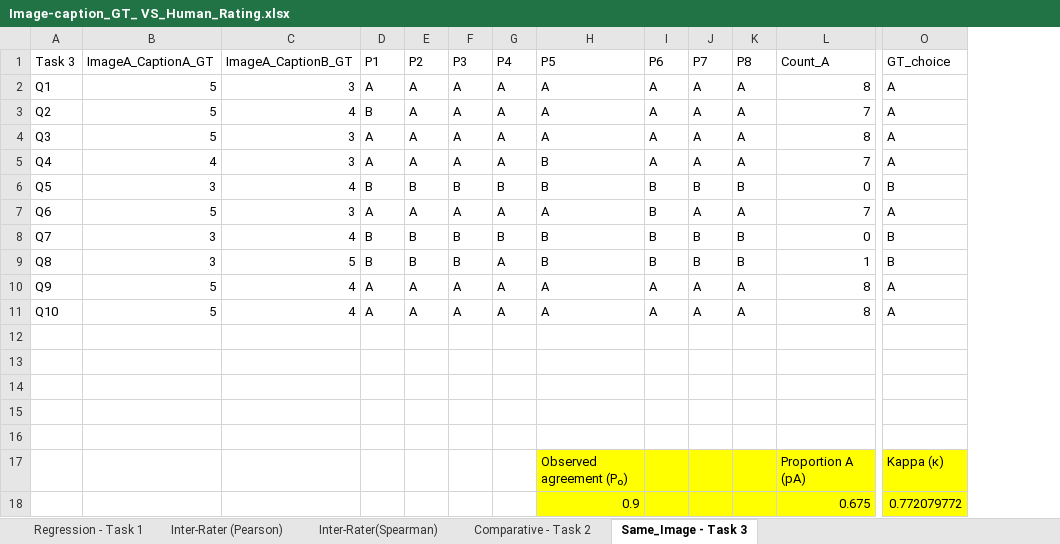
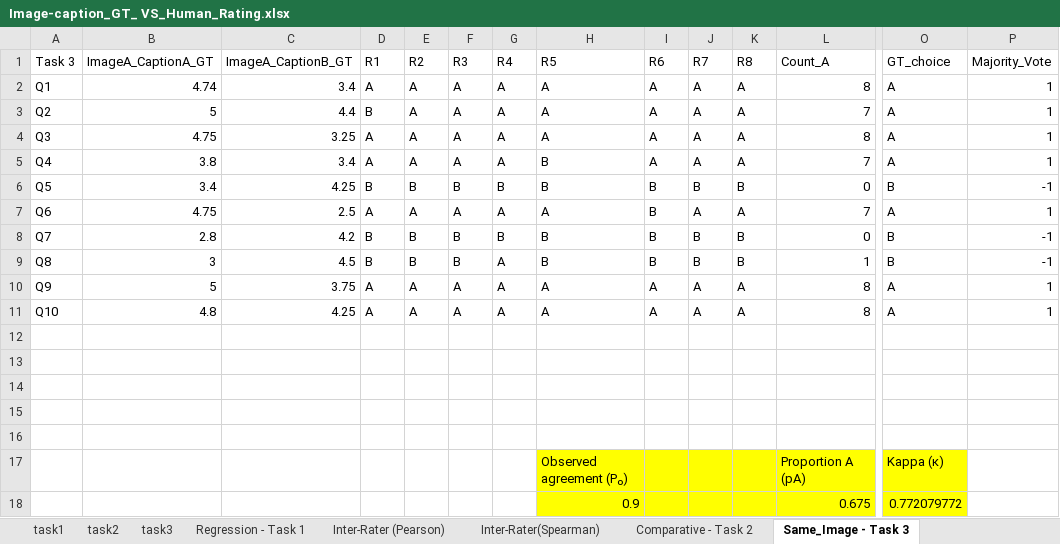
Before and after one commit to hil-se/comparative_image_caption, an Excel workbook: results/Image-caption_GT_ VS_Human_Rating.xlsx, sheet Same_Image - Task 3, drawn as a sheet; only a part is shown, gaps mark what is left out; values as stored, in another font and other column widths than the file's, no borders; the diff names each change by its address in the sheet, - before the commit and + after, or states it on an @@ line.

Commit message:
Organize image-caption GT data into task-specific sheets

```diff
--- a/results/Image-caption_GT_ VS_Human_Rating.xlsx (sheet Same_Image - Task 3)
+++ b/results/Image-caption_GT_ VS_Human_Rating.xlsx (sheet Same_Image - Task 3)
+sheet tab: task1
+sheet tab: task2
+sheet tab: task3
+column P (Majority_Vote), rows 2-11: 1 | 1 | 1 | 1 | -1 | 1 | -1 | -1 | 1 | 1
-D1: P1
+D1: R1
-E1: P2
+E1: R2
-F1: P3
+F1: R3
-G1: P4
+G1: R4
-H1: P5
+H1: R5
-I1: P6
+I1: R6
-J1: P7
+J1: R7
-K1: P8
+K1: R8
-B2 (ImageA_CaptionA_GT): 5
+B2 (ImageA_CaptionA_GT): 4.74
-C2 (ImageA_CaptionB_GT): 3
+C2 (ImageA_CaptionB_GT): 3.4
-C3 (ImageA_CaptionB_GT): 4
+C3 (ImageA_CaptionB_GT): 4.4
-B4 (ImageA_CaptionA_GT): 5
+B4 (ImageA_CaptionA_GT): 4.75
-C4 (ImageA_CaptionB_GT): 3
+C4 (ImageA_CaptionB_GT): 3.25
-B5 (ImageA_CaptionA_GT): 4
+B5 (ImageA_CaptionA_GT): 3.8
-C5 (ImageA_CaptionB_GT): 3
+C5 (ImageA_CaptionB_GT): 3.4
-B6 (ImageA_CaptionA_GT): 3
+B6 (ImageA_CaptionA_GT): 3.4
-C6 (ImageA_CaptionB_GT): 4
+C6 (ImageA_CaptionB_GT): 4.25
-B7 (ImageA_CaptionA_GT): 5
+B7 (ImageA_CaptionA_GT): 4.75
-C7 (ImageA_CaptionB_GT): 3
+C7 (ImageA_CaptionB_GT): 2.5
-B8 (ImageA_CaptionA_GT): 3
+B8 (ImageA_CaptionA_GT): 2.8
-C8 (ImageA_CaptionB_GT): 4
+C8 (ImageA_CaptionB_GT): 4.2
-C9 (ImageA_CaptionB_GT): 5
+C9 (ImageA_CaptionB_GT): 4.5
-C10 (ImageA_CaptionB_GT): 4
+C10 (ImageA_CaptionB_GT): 3.75
-B11 (ImageA_CaptionA_GT): 5
+B11 (ImageA_CaptionA_GT): 4.8
-C11 (ImageA_CaptionB_GT): 4
+C11 (ImageA_CaptionB_GT): 4.25
```
Also changed, not shown: sheet Regression - Task 1, sheet Comparative - Task 2, formulas that keep their value.
